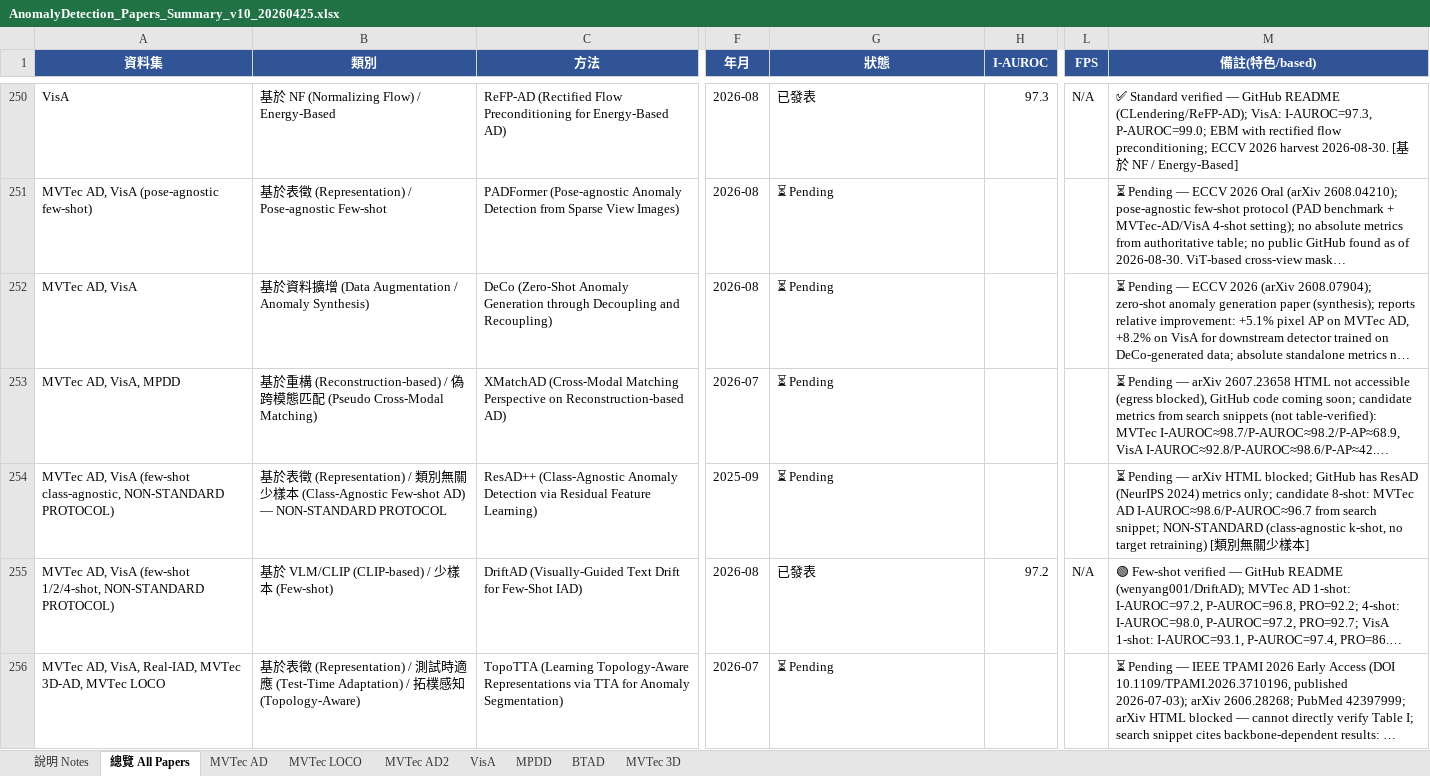
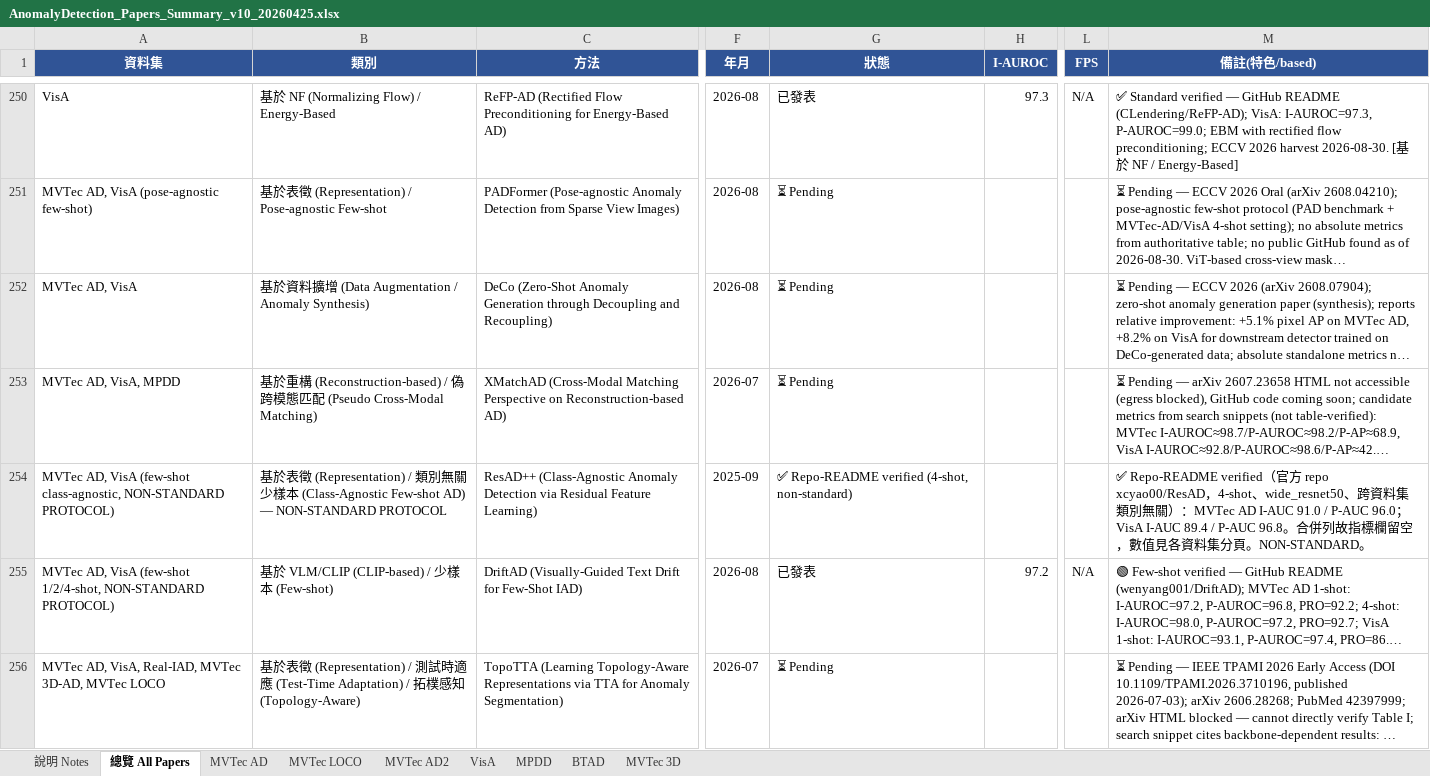
Before and after one commit to 112378074/NTUT-IVI-Lab--SOTA-Literature-Viewer, an Excel workbook: AnomalyDetection_Papers_Summary_v10_20260425.xlsx, sheet 總覽 All Papers, drawn as a sheet; only a part is shown, gaps mark what is left out; long unchanged cells end in …; values as stored, in another font and other column widths than the file's, no borders; the diff names each change by its address in the sheet, - before the commit and + after, or states it on an @@ line.

```diff
--- a/AnomalyDetection_Papers_Summary_v10_20260425.xlsx (sheet 總覽 All Papers)
+++ b/AnomalyDetection_Papers_Summary_v10_20260425.xlsx (sheet 總覽 All Papers)
-G254 (狀態): ⏳ Pending
+G254 (狀態): ✅ Repo-README verified (4-shot, non-standard)
-M254 (備註(特色/based)): ⏳ Pending — arXiv HTML blocked; GitHub has ResAD (NeurIPS 2024) metrics only; candidate 8-shot: MVTec AD I-AUROC≈98.6/P-AUROC≈96.7 from search snippet; NON-STANDARD (class-agnostic k-shot, no target retraining) [類別無關少樣本]
+M254 (備註(特色/based)): ✅ Repo-README verified（官方 repo xcyao00/ResAD，4-shot、wide_resnet50、跨資料集類別無關）：MVTec AD I-AUC 91.0 / P-AUC 96.0；VisA I-AUC 89.4 / P-AUC 96.8。合併列故指標欄留空，數值見各資料集分頁。NON-STANDARD。
```
Also changed, not shown: sheet VisA, sheet MVTec AD, 2 other files.
